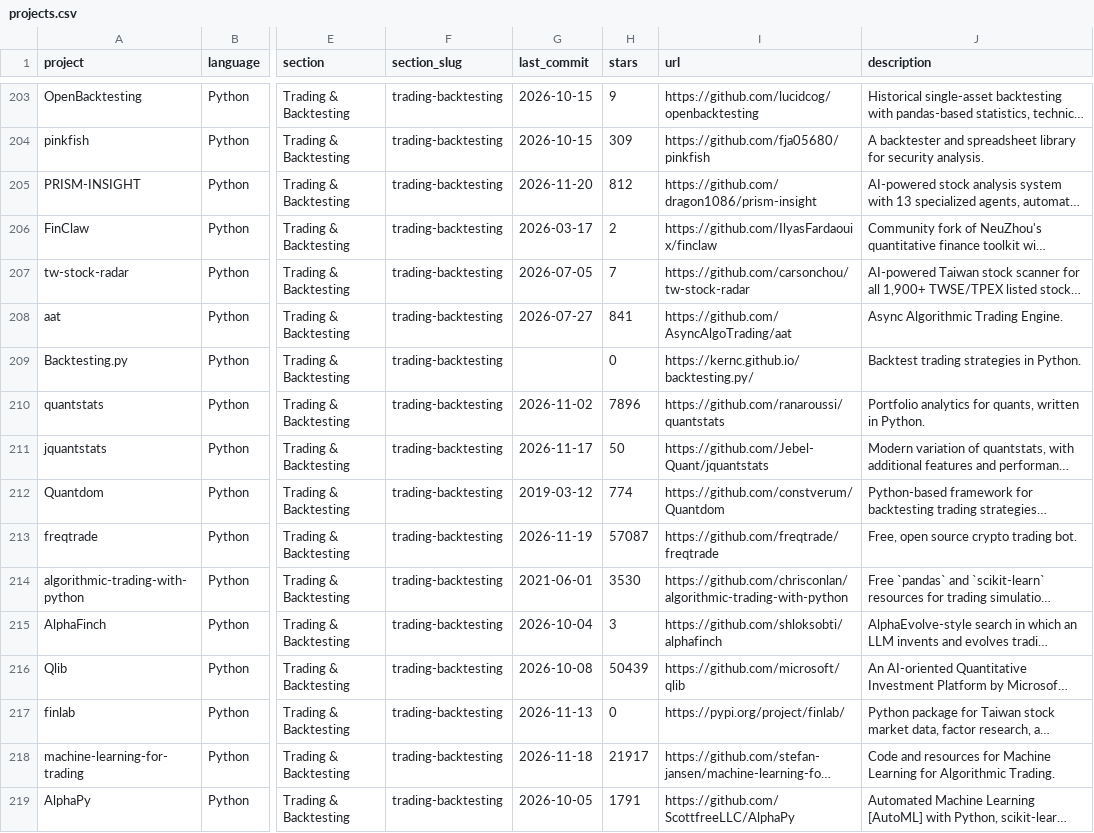
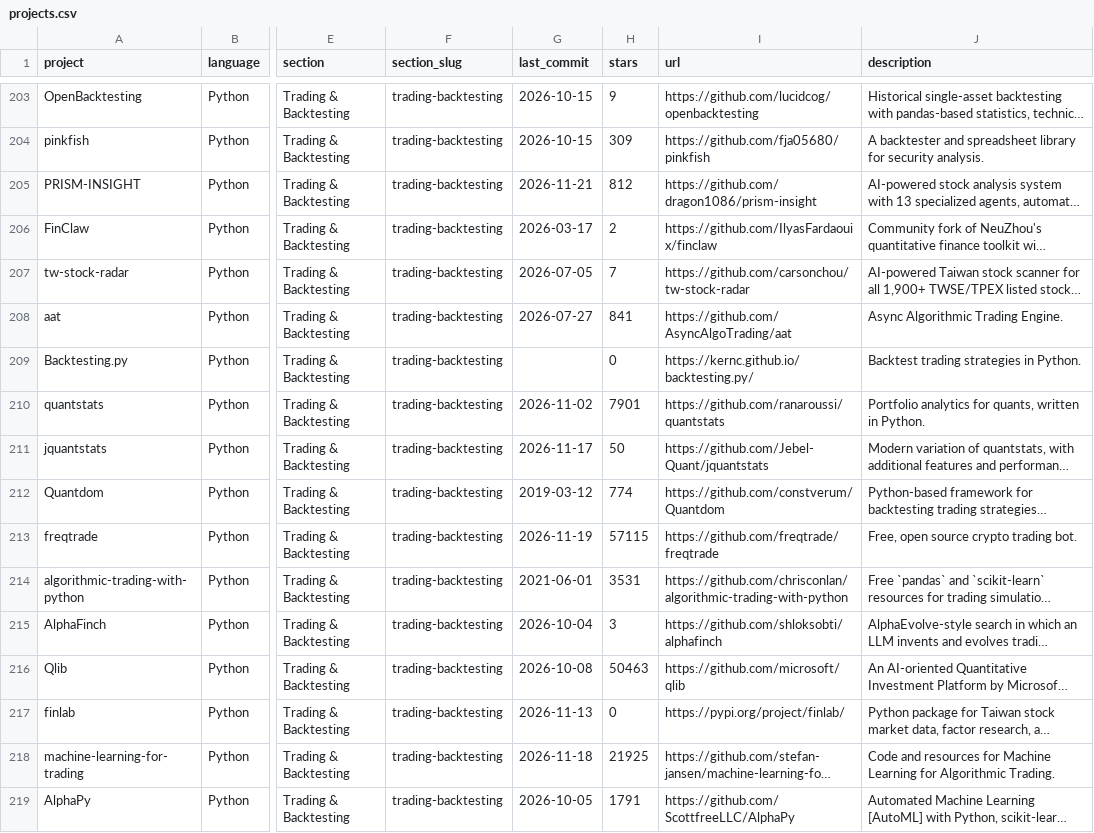
Before and after one commit to KalskiTheDan/awesome-quant, a CSV file: projects.csv, drawn as a sheet; only a part is shown, gaps mark what is left out; long unchanged cells end in …; the diff covers the shown part only; the diff names each change by its address in the sheet, - before the commit and + after, or states it on an @@ line.

```diff
--- a/projects.csv
+++ b/projects.csv
-G205 (last_commit): 2026-11-20
+G205 (last_commit): 2026-11-21
-H210 (stars): 7896
+H210 (stars): 7901
-H213 (stars): 57087
+H213 (stars): 57115
-H214 (stars): 3530
+H214 (stars): 3531
-H216 (stars): 50439
+H216 (stars): 50463
-H218 (stars): 21917
+H218 (stars): 21925
```
Also changed, not shown: 146 edited cells elsewhere in this file, 1 other file.
